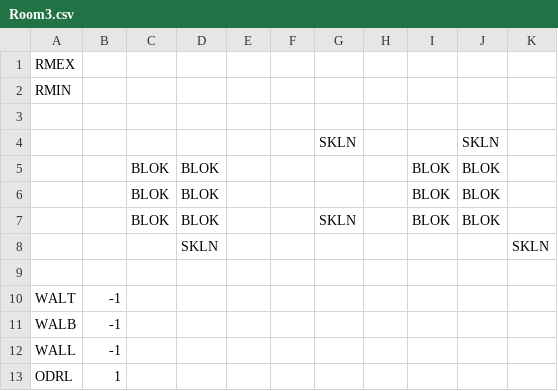
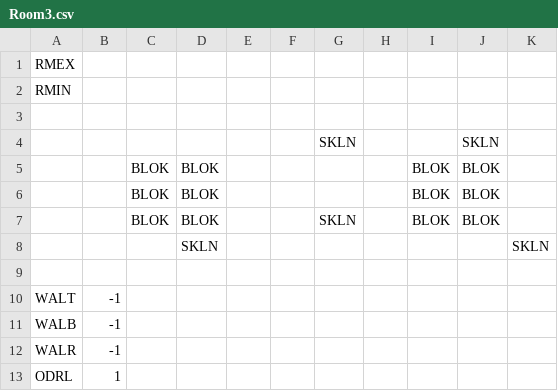
Before and after one commit to kylegessel/sprintfinity3902, a CSV file: Sprintfinity3902/Content/Rooms/Room3.csv, drawn as a sheet.

Commit message:
Fix Room3 right door.

```diff
--- a/Sprintfinity3902/Content/Rooms/Room3.csv
+++ b/Sprintfinity3902/Content/Rooms/Room3.csv
@@ -11,3 +11,3 @@ WALT,-1,,,,,,,,,,
 WALB,-1,,,,,,,,,,
-WALL,-1,,,,,,,,,,
+WALR,-1,,,,,,,,,,
 ODRL,1,,,,,,,,,,
```
